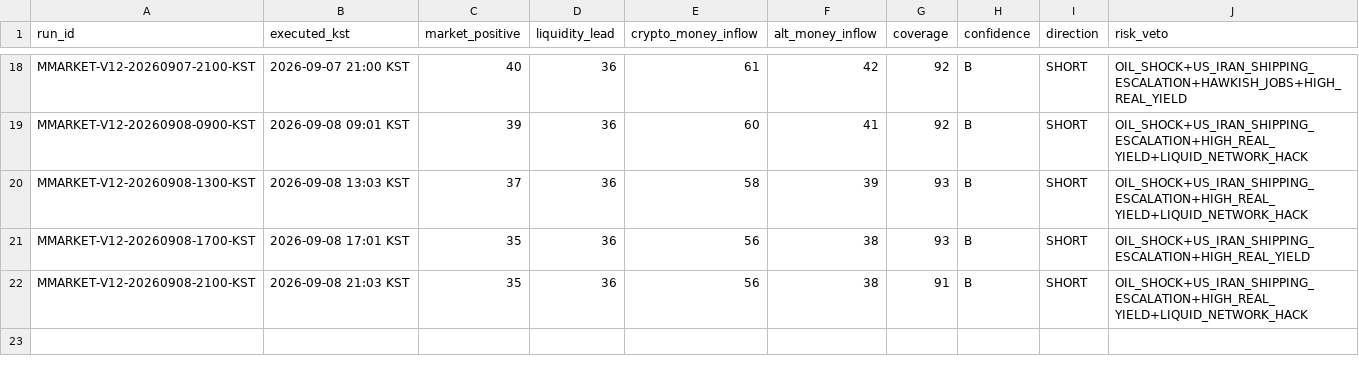
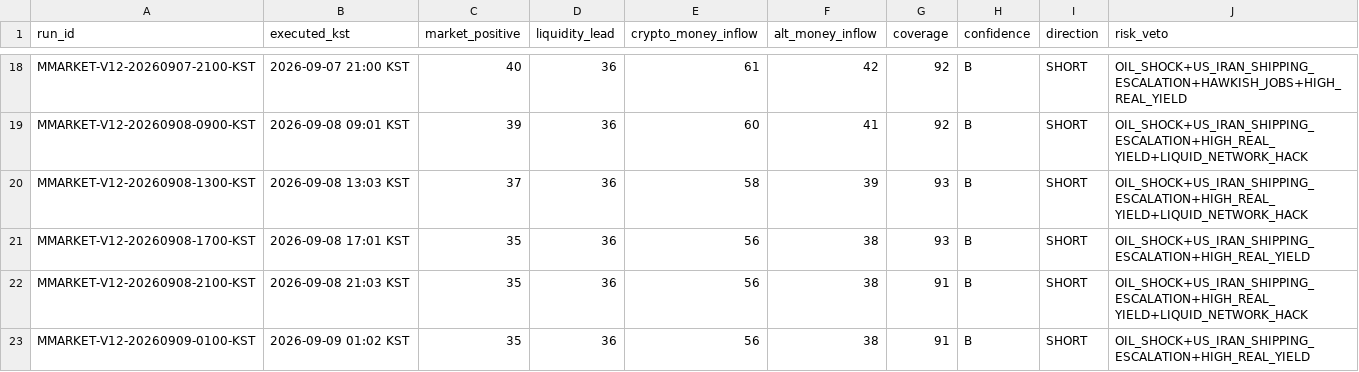
Before and after one commit to sovet12345688-debug/master-alt-cvd, a CSV file: state/master_market_official_history.csv, drawn as a sheet; only a part is shown, gaps mark what is left out.

Commit message:
data: append MASTER MARKET 2026-09-09 01:00 official

```diff
--- a/state/master_market_official_history.csv
+++ b/state/master_market_official_history.csv
@@ -22 +22,2 @@ MMARKET-V12-20260908-1700-KST,2026-09-08 17:01 KST,35,36,56,38,93,B,SHORT,OIL_SH
 MMARKET-V12-20260908-2100-KST,2026-09-08 21:03 KST,35,36,56,38,91,B,SHORT,OIL_SHOCK+US_IRAN_SHIPPING_ESCALATION+HIGH_REAL_YIELD+LIQUID_NETWORK_HACK
+MMARKET-V12-20260909-0100-KST,2026-09-09 01:02 KST,35,36,56,38,91,B,SHORT,OIL_SHOCK+US_IRAN_SHIPPING_ESCALATION+HIGH_REAL_YIELD
```
